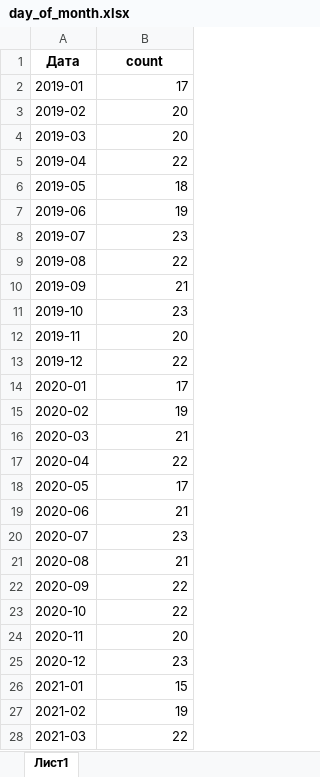
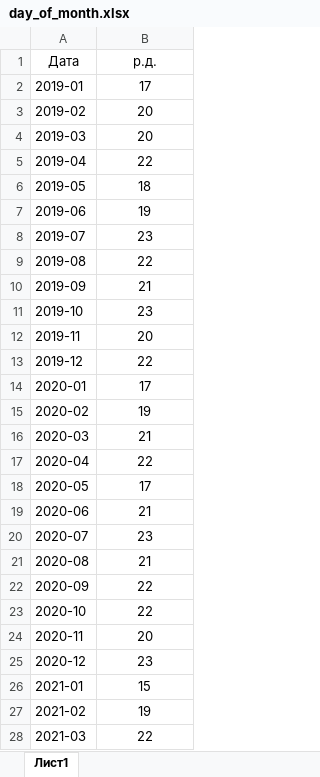
Before and after one commit to mebjus/pycharm, an Excel workbook: CE/data/day_of_month.xlsx, sheet Лист1, drawn as a sheet; only a part is shown; values as stored, in another font and other column widths than the file's, no borders; the diff covers the shown part only; the diff names each change by its address in the sheet, - before the commit and + after, or states it on an @@ line.

```diff
--- a/CE/data/day_of_month.xlsx (sheet Лист1)
+++ b/CE/data/day_of_month.xlsx (sheet Лист1)
-A1:B1 bold: on
+A1:B1 bold: off
-B1: count
+B1: р.д.
-B2:B28 alignment: right
+B2:B28 alignment: center
```
Also changed, not shown: 1 edited cell and cell formats elsewhere in this sheet, 3 other files.
